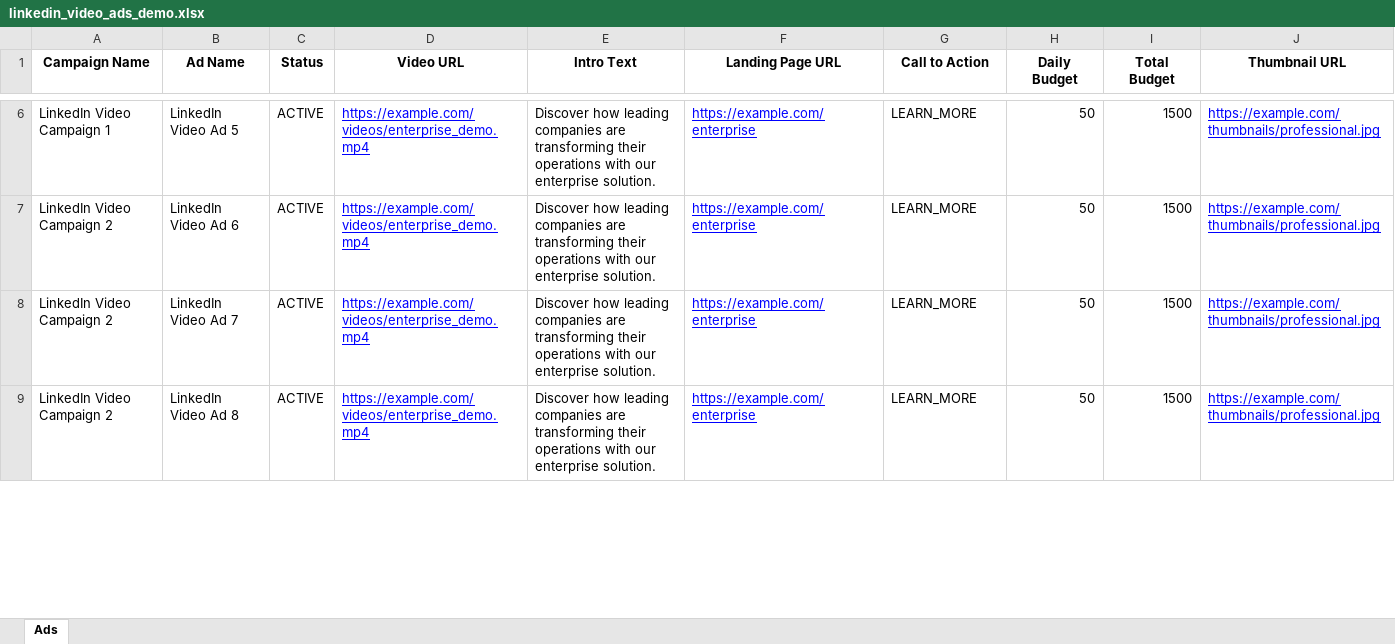
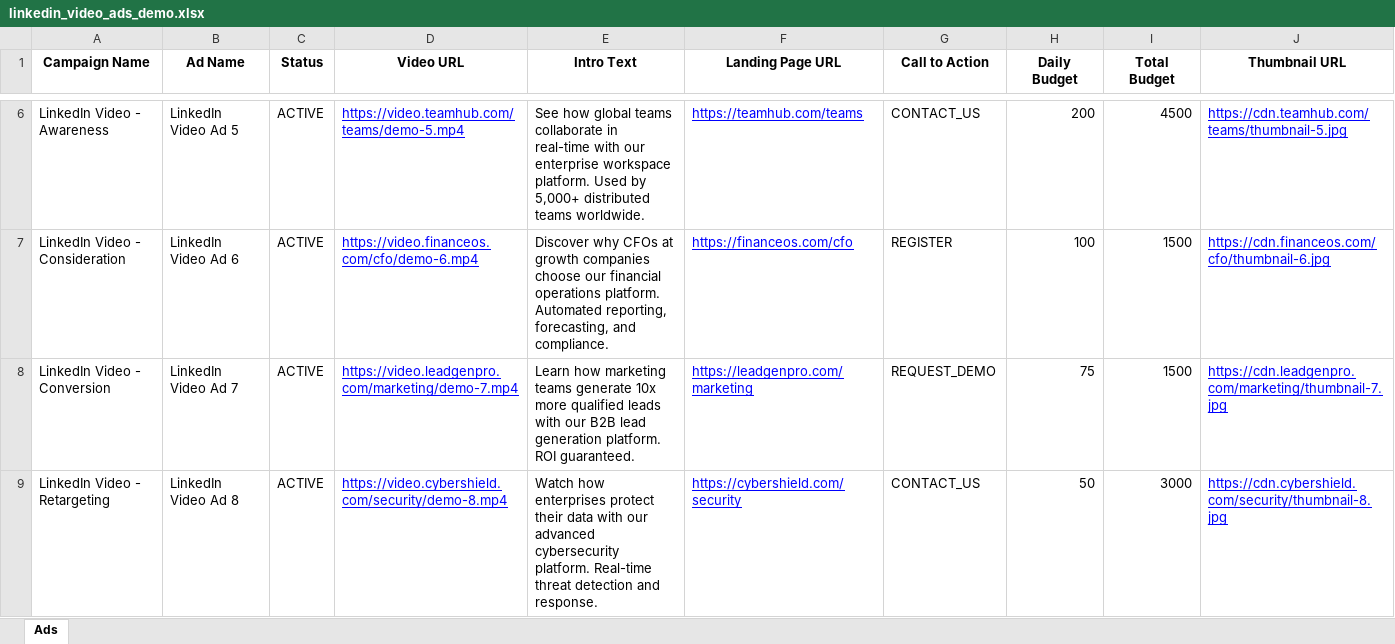
Before and after one commit to nstanley-ui/bulk-validator, an Excel workbook: samples/linkedin_video_ads_demo.xlsx, sheet Ads, drawn as a sheet; only a part is shown, gaps mark what is left out; values as stored, in another font and other column widths than the file's, no borders; the diff covers the shown part only; the diff names each change by its address in the sheet, - before the commit and + after, or states it on an @@ line.

```diff
--- a/samples/linkedin_video_ads_demo.xlsx (sheet Ads)
+++ b/samples/linkedin_video_ads_demo.xlsx (sheet Ads)
-A6 (Campaign Name): LinkedIn Video Campaign 1
+A6 (Campaign Name): LinkedIn Video - Awareness
-D6 (Video URL): https://example.com/videos/enterprise_demo.mp4
+D6 (Video URL): https://video.teamhub.com/teams/demo-5.mp4
-E6 (Intro Text): Discover how leading companies are transforming their operations with our enterprise solution.
+E6 (Intro Text): See how global teams collaborate in real-time with our enterprise workspace platform. Used by 5,000+ distributed teams worldwide.
-F6 (Landing Page URL): https://example.com/enterprise
+F6 (Landing Page URL): https://teamhub.com/teams
-G6 (Call to Action): LEARN_MORE
+G6 (Call to Action): CONTACT_US
-H6 (Daily Budget): 50
+H6 (Daily Budget): 200
-I6 (Total Budget): 1500
+I6 (Total Budget): 4500
-J6 (Thumbnail URL): https://example.com/thumbnails/professional.jpg
+J6 (Thumbnail URL): https://cdn.teamhub.com/teams/thumbnail-5.jpg
-A7 (Campaign Name): LinkedIn Video Campaign 2
+A7 (Campaign Name): LinkedIn Video - Consideration
-D7 (Video URL): https://example.com/videos/enterprise_demo.mp4
+D7 (Video URL): https://video.financeos.com/cfo/demo-6.mp4
-E7 (Intro Text): Discover how leading companies are transforming their operations with our enterprise solution.
+E7 (Intro Text): Discover why CFOs at growth companies choose our financial operations platform. Automated reporting, forecasting, and compliance.
-F7 (Landing Page URL): https://example.com/enterprise
+F7 (Landing Page URL): https://financeos.com/cfo
-G7 (Call to Action): LEARN_MORE
+G7 (Call to Action): REGISTER
-H7 (Daily Budget): 50
+H7 (Daily Budget): 100
-J7 (Thumbnail URL): https://example.com/thumbnails/professional.jpg
+J7 (Thumbnail URL): https://cdn.financeos.com/cfo/thumbnail-6.jpg
-A8 (Campaign Name): LinkedIn Video Campaign 2
+A8 (Campaign Name): LinkedIn Video - Conversion
-D8 (Video URL): https://example.com/videos/enterprise_demo.mp4
+D8 (Video URL): https://video.leadgenpro.com/marketing/demo-7.mp4
-E8 (Intro Text): Discover how leading companies are transforming their operations with our enterprise solution.
+E8 (Intro Text): Learn how marketing teams generate 10x more qualified leads with our B2B lead generation platform. ROI guaranteed.
-F8 (Landing Page URL): https://example.com/enterprise
+F8 (Landing Page URL): https://leadgenpro.com/marketing
-G8 (Call to Action): LEARN_MORE
+G8 (Call to Action): REQUEST_DEMO
-H8 (Daily Budget): 50
+H8 (Daily Budget): 75
-J8 (Thumbnail URL): https://example.com/thumbnails/professional.jpg
+J8 (Thumbnail URL): https://cdn.leadgenpro.com/marketing/thumbnail-7.jpg
-A9 (Campaign Name): LinkedIn Video Campaign 2
+A9 (Campaign Name): LinkedIn Video - Retargeting
-D9 (Video URL): https://example.com/videos/enterprise_demo.mp4
+D9 (Video URL): https://video.cybershield.com/security/demo-8.mp4
-E9 (Intro Text): Discover how leading companies are transforming their operations with our enterprise solution.
+E9 (Intro Text): Watch how enterprises protect their data with our advanced cybersecurity platform. Real-time threat detection and response.
-F9 (Landing Page URL): https://example.com/enterprise
+F9 (Landing Page URL): https://cybershield.com/security
-G9 (Call to Action): LEARN_MORE
+G9 (Call to Action): CONTACT_US
-I9 (Total Budget): 1500
+I9 (Total Budget): 3000
-J9 (Thumbnail URL): https://example.com/thumbnails/professional.jpg
+J9 (Thumbnail URL): https://cdn.cybershield.com/security/thumbnail-8.jpg
```
Also changed, not shown: 113 edited cells elsewhere in this sheet.
